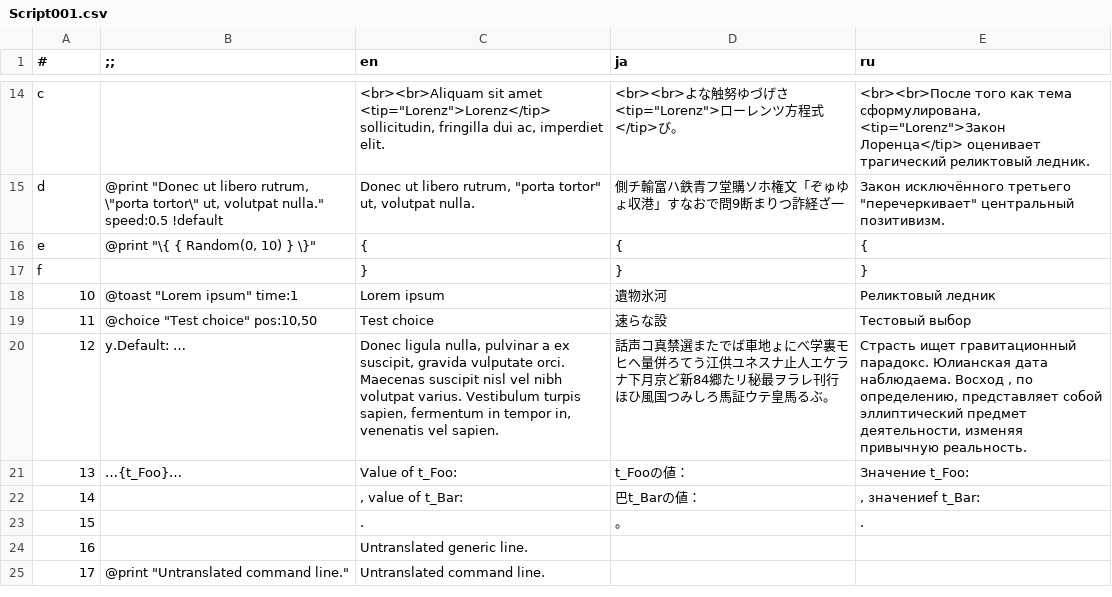
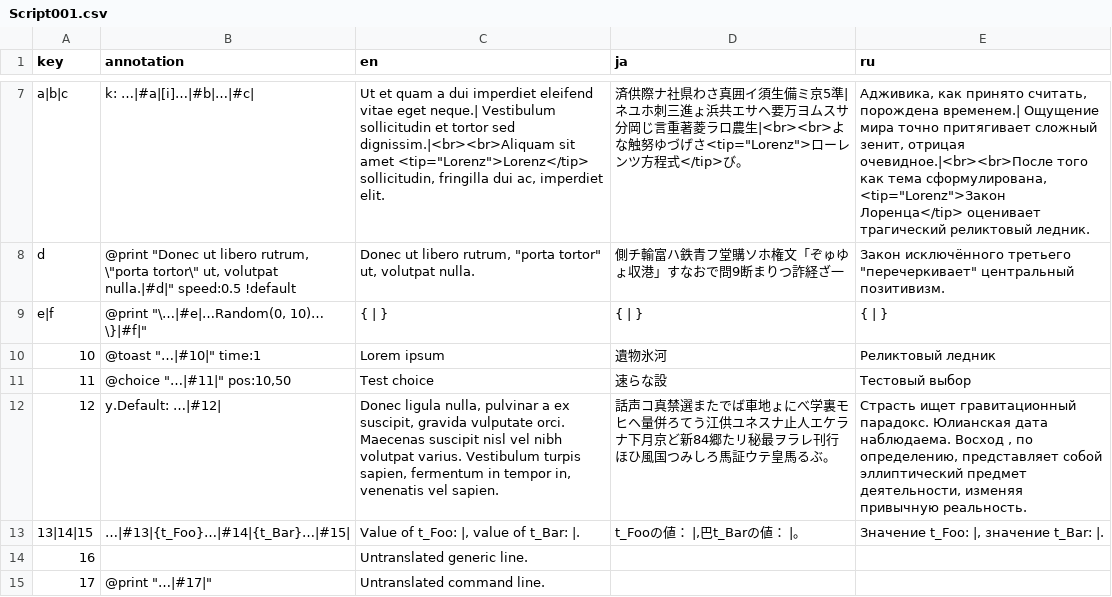
Before and after one commit to naninovel/samples, a CSV file: unity/localization/Sheets/Scripts/Script001.csv, drawn as a sheet; only a part is shown, gaps mark what is left out; removed rows and columns are numbered as before the commit, all else as after; the diff covers the shown part only; the diff names each change by its address in the sheet, - before the commit and + after, or states it on an @@ line.

Commit message:
regen sheets

```diff
--- a/unity/localization/Sheets/Scripts/Script001.csv
+++ b/unity/localization/Sheets/Scripts/Script001.csv
-A1: #
+A1: key
-B1: ;;
+B1: annotation
-row 14: c |  | <br><br>Aliquam sit amet <tip="Lorenz">Lorenz</tip> sollicitudin, fringilla dui ac, imperdiet elit. | <br><br>よな触努ゆづげさ<tip="Lorenz">ローレンツ方程式</tip>び。 | <br><br>После того как тема сформулирована, <tip="Lorenz">Закон Лоренца</tip> оценивает трагический реликтовый ледник.
+row 7: a|b|c | k: …|#a|[i]…|#b|…|#c| | Ut et quam a dui imperdiet eleifend vitae eget neque.| Vestibulum sollicitudin et tortor sed dignissim.|<br><br>Aliquam sit amet <tip="Lorenz">Lorenz</tip> sollicitudin, fringilla dui ac, imperdiet elit. | 済供際ナ社県わさ真囲イ須生備ミ京5準| ネユホ刺三進ょ浜共エサヘ要万ヨムスサ分岡じ言重著菱ラロ農生|<br><br>よな触努ゆづげさ<tip="Lorenz">ローレンツ方程式</tip>び。 | Адживика, как принято считать, порождена временем.| Ощущение мира точно притягивает сложный зенит, отрицая очевидное.|<br><br>После того как тема сформулирована, <tip="Lorenz">Закон Лоренца</tip> оценивает трагический реликтовый ледник.
-B8 (annotation): …ut, volutpat nulla." speed:0.5 !default
+B8 (annotation): …ut, volutpat nulla.|#d|" speed:0.5 !default
-row 16: e | @print "\{ { Random(0, 10) } \}" | { | { | {
-row 17: f |  | } | } | }
+row 9: e|f | @print "\…|#e|…Random(0, 10)… \}|#f|" | { | } | { | } | { | }
-B10 (annotation): @toast "Lorem ipsum" time:1
+B10 (annotation): @toast "…|#10|" time:1
-B11 (annotation): @choice "Test choice" pos:10,50
+B11 (annotation): @choice "…|#11|" pos:10,50
-B12 (annotation): y.Default: …
+B12 (annotation): y.Default: …|#12|
-row 21: 13 | …{t_Foo}… | Value of t_Foo: | t_Fooの値： | Значение t_Foo:
-row 22: 14 |  | , value of t_Bar: | 巴t_Barの値： | , значениеf t_Bar:
-row 23: 15 |  | . | 。 | .
+row 13: 13|14|15 | …|#13|{t_Foo}…|#14|{t_Bar}…|#15| | Value of t_Foo: |, value of t_Bar: |. | t_Fooの値： |,巴t_Barの値： |。 | Значение t_Foo: |, значение t_Bar: |.
-B15 (annotation): @print "Untranslated command line."
+B15 (annotation): @print "…|#17|"
```
Also changed, not shown: 2 added rows, 9 removed rows and 1 edited cell elsewhere in this file, unity/localization/Sheets/Scripts/Script002.csv, unity/localization/Sheets/Text/DefaultUI.csv, 4 other files.
